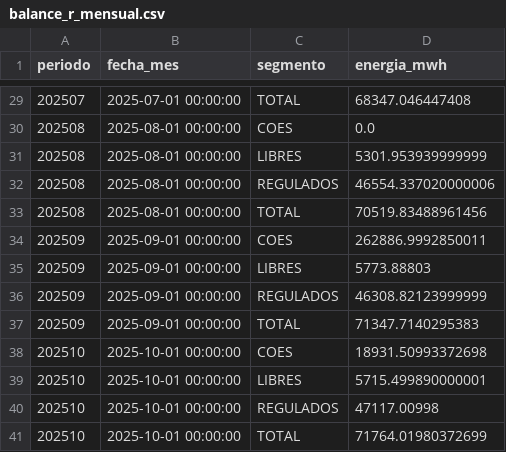
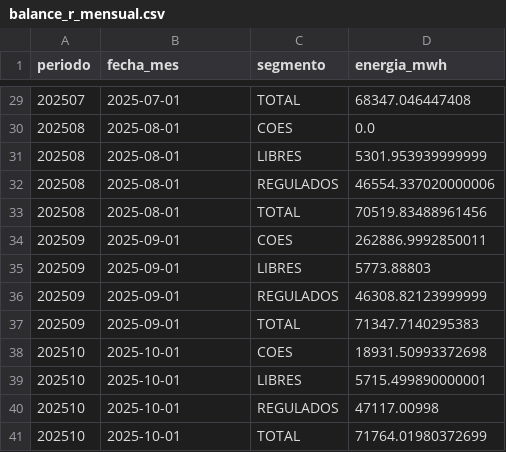
Before and after one commit to RommelPa/EGASA-Data-Mart-Bulletin-App, a CSV file: data_mart/balance_r_mensual.csv, drawn as a sheet; only a part is shown, gaps mark what is left out; the diff covers the shown part only.

```diff
--- a/data_mart/balance_r_mensual.csv
+++ b/data_mart/balance_r_mensual.csv
@@ -29,13 +29,13 @@ periodo,fecha_mes,segmento,energia_mwh
-202507,2025-07-01 00:00:00,TOTAL,68347.046447408
-202508,2025-08-01 00:00:00,COES,0.0
-202508,2025-08-01 00:00:00,LIBRES,5301.953939999999
-202508,2025-08-01 00:00:00,REGULADOS,46554.337020000006
-202508,2025-08-01 00:00:00,TOTAL,70519.83488961456
-202509,2025-09-01 00:00:00,COES,262886.9992850011
-202509,2025-09-01 00:00:00,LIBRES,5773.88803
-202509,2025-09-01 00:00:00,REGULADOS,46308.82123999999
-202509,2025-09-01 00:00:00,TOTAL,71347.7140295383
-202510,2025-10-01 00:00:00,COES,18931.50993372698
-202510,2025-10-01 00:00:00,LIBRES,5715.499890000001
-202510,2025-10-01 00:00:00,REGULADOS,47117.00998
-202510,2025-10-01 00:00:00,TOTAL,71764.01980372699
+202507,2025-07-01,TOTAL,68347.046447408
+202508,2025-08-01,COES,0.0
+202508,2025-08-01,LIBRES,5301.953939999999
+202508,2025-08-01,REGULADOS,46554.337020000006
+202508,2025-08-01,TOTAL,70519.83488961456
+202509,2025-09-01,COES,262886.9992850011
+202509,2025-09-01,LIBRES,5773.88803
+202509,2025-09-01,REGULADOS,46308.82123999999
+202509,2025-09-01,TOTAL,71347.7140295383
+202510,2025-10-01,COES,18931.50993372698
+202510,2025-10-01,LIBRES,5715.499890000001
+202510,2025-10-01,REGULADOS,47117.00998
+202510,2025-10-01,TOTAL,71764.01980372699
```
Also changed, not shown: 27 edited cells elsewhere in this file, data_mart/contratos_base.csv, data_mart/ventas_mensual_mwh.csv, 3 other files.
